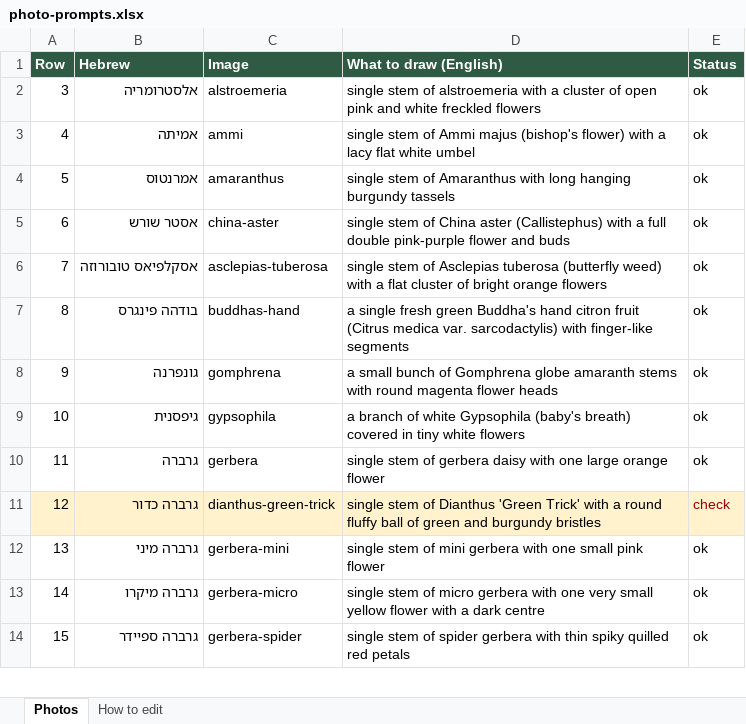
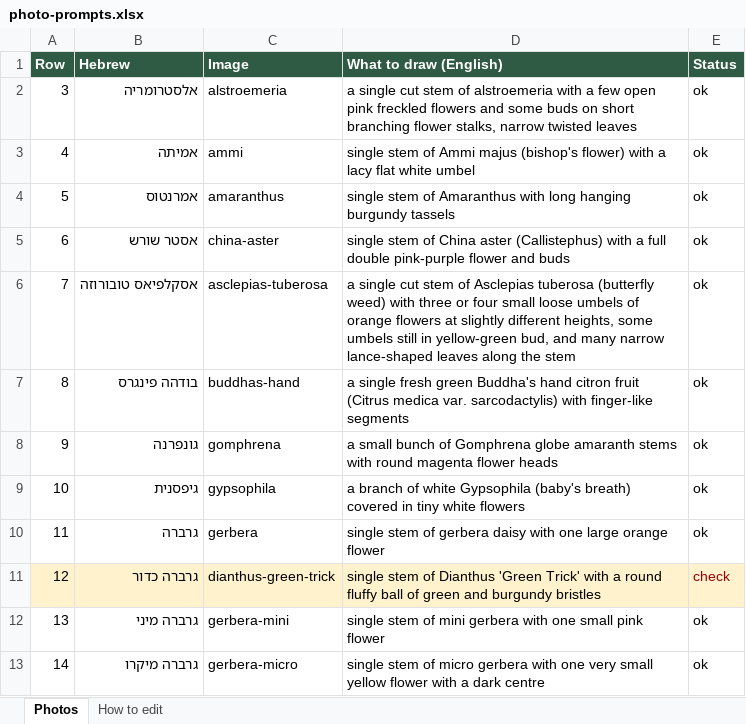
Before and after one commit to bouquetprice/bouquetprice.github.io, an Excel workbook: data/photo-prompts.xlsx, sheet Photos, drawn as a sheet; only a part is shown; the shorter side is filled out with more unchanged rows; values as stored, in another font and other column widths than the file's, no borders; the diff covers the shown part only; the diff names each change by its address in the sheet, - before the commit and + after, or states it on an @@ line.

```diff
--- a/data/photo-prompts.xlsx (sheet Photos)
+++ b/data/photo-prompts.xlsx (sheet Photos)
-D2 (What to draw (English)): single stem of alstroemeria with a cluster of open pink and white freckled flowers
+D2 (What to draw (English)): a single cut stem of alstroemeria with a few open pink freckled flowers and some buds on short branching flower stalks, narrow twisted leaves
-D6 (What to draw (English)): single stem of Asclepias tuberosa (butterfly weed) with a flat cluster of bright orange flowers
+D6 (What to draw (English)): a single cut stem of Asclepias tuberosa (butterfly weed) with three or four small loose umbels of orange flowers at slightly different heights, some umbels still in yellow-green bud, and many narrow lance-shaped leaves along the stem
```
Also changed, not shown: 16 edited cells elsewhere in this sheet, 35 other files.
